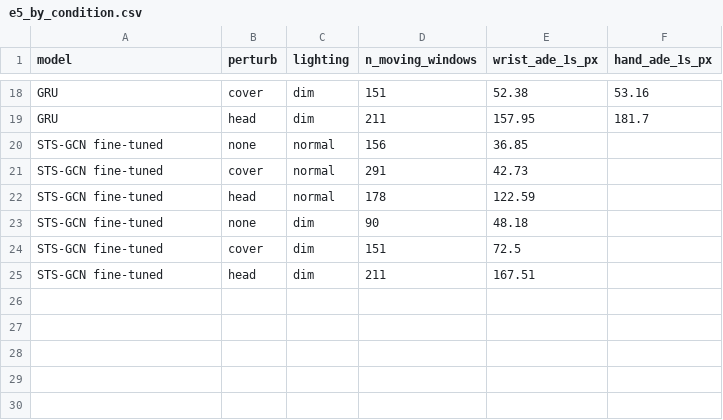
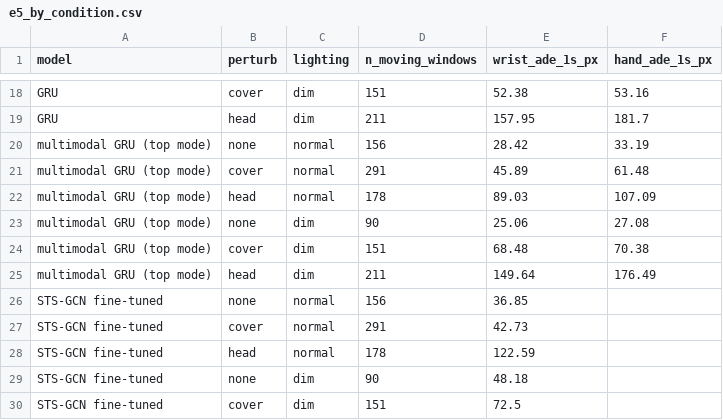
Before and after one commit to Qays-S/xarm_custom_control, a CSV file: xarm_custom_control/section3/logs/forecast_results/e5/e5_by_condition.csv, drawn as a sheet; only a part is shown, gaps mark what is left out; the shorter side is filled out with more unchanged rows; the diff names each change by its address in the sheet, - before the commit and + after, or states it on an @@ line.

```diff
--- a/xarm_custom_control/section3/logs/forecast_results/e5/e5_by_condition.csv
+++ b/xarm_custom_control/section3/logs/forecast_results/e5/e5_by_condition.csv
+row 20: multimodal GRU (top mode) | none | normal | 156 | 28.42 | 33.19
+row 21: multimodal GRU (top mode) | cover | normal | 291 | 45.89 | 61.48
+row 22: multimodal GRU (top mode) | head | normal | 178 | 89.03 | 107.09
+row 23: multimodal GRU (top mode) | none | dim | 90 | 25.06 | 27.08
+row 24: multimodal GRU (top mode) | cover | dim | 151 | 68.48 | 70.38
+row 25: multimodal GRU (top mode) | head | dim | 211 | 149.64 | 176.49
```
Also changed, not shown: xarm_custom_control/section3/logs/forecast_results/e5/e5_results.csv, 16 other files.
